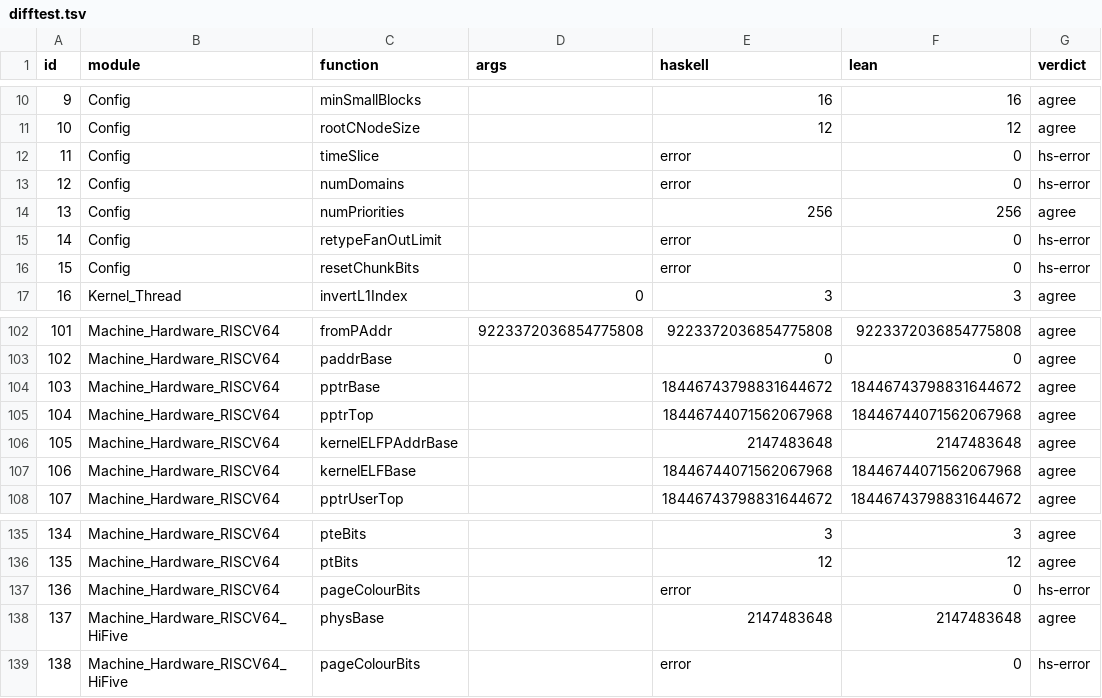
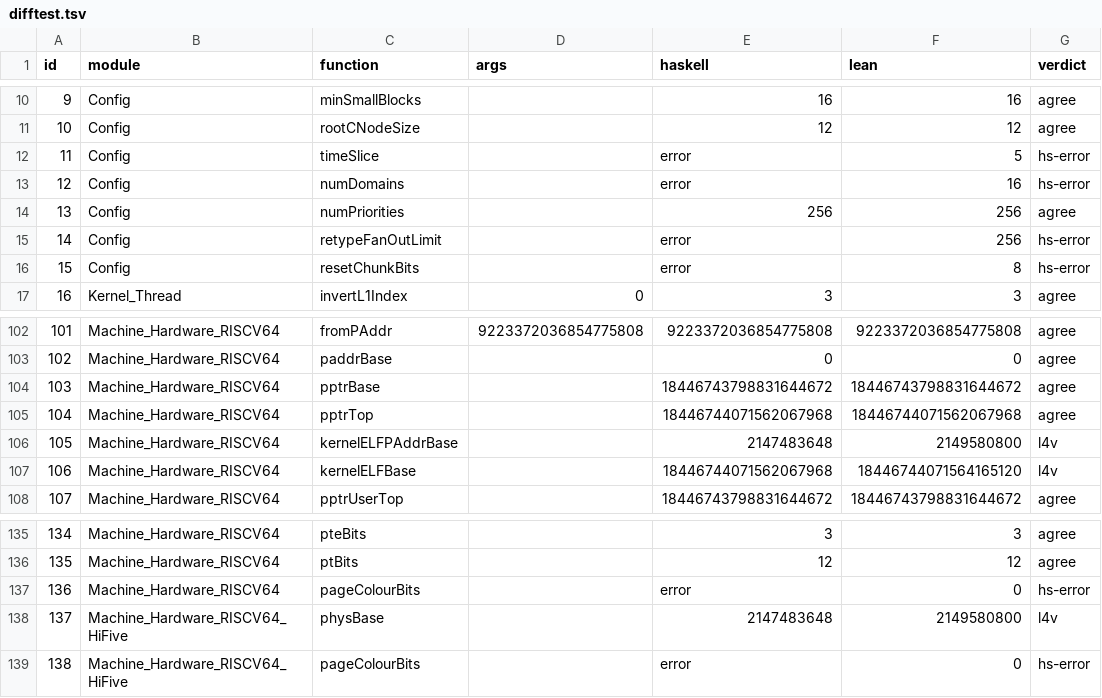
Before and after one commit to elevenarms/sel4-lean, a TSV file: artifacts/w3/difftest.tsv, drawn as a sheet; only a part is shown, gaps mark what is left out.

```diff
--- a/artifacts/w3/difftest.tsv
+++ b/artifacts/w3/difftest.tsv
@@ -11,7 +11,7 @@ id	module	function	args	haskell	lean	verdict
 10	Config	rootCNodeSize		12	12	agree
-11	Config	timeSlice		error	0	hs-error
-12	Config	numDomains		error	0	hs-error
+11	Config	timeSlice		error	5	hs-error
+12	Config	numDomains		error	16	hs-error
 13	Config	numPriorities		256	256	agree
-14	Config	retypeFanOutLimit		error	0	hs-error
-15	Config	resetChunkBits		error	0	hs-error
+14	Config	retypeFanOutLimit		error	256	hs-error
+15	Config	resetChunkBits		error	8	hs-error
 16	Kernel_Thread	invertL1Index	0	3	3	agree
@@ -105,4 +105,4 @@ id	module	function	args	haskell	lean	verdict
 104	Machine_Hardware_RISCV64	pptrTop		18446744071562067968	18446744071562067968	agree
-105	Machine_Hardware_RISCV64	kernelELFPAddrBase		2147483648	2147483648	agree
-106	Machine_Hardware_RISCV64	kernelELFBase		18446744071562067968	18446744071562067968	agree
+105	Machine_Hardware_RISCV64	kernelELFPAddrBase		2147483648	2149580800	l4v
+106	Machine_Hardware_RISCV64	kernelELFBase		18446744071562067968	18446744071564165120	l4v
 107	Machine_Hardware_RISCV64	pptrUserTop		18446743798831644672	18446743798831644672	agree
@@ -137,3 +137,3 @@ id	module	function	args	haskell	lean	verdict
 136	Machine_Hardware_RISCV64	pageColourBits		error	0	hs-error
-137	Machine_Hardware_RISCV64_HiFive	physBase		2147483648	2147483648	agree
+137	Machine_Hardware_RISCV64_HiFive	physBase		2147483648	2149580800	l4v
 138	Machine_Hardware_RISCV64_HiFive	pageColourBits		error	0	hs-error
```
Also changed, not shown: 50 other files.
